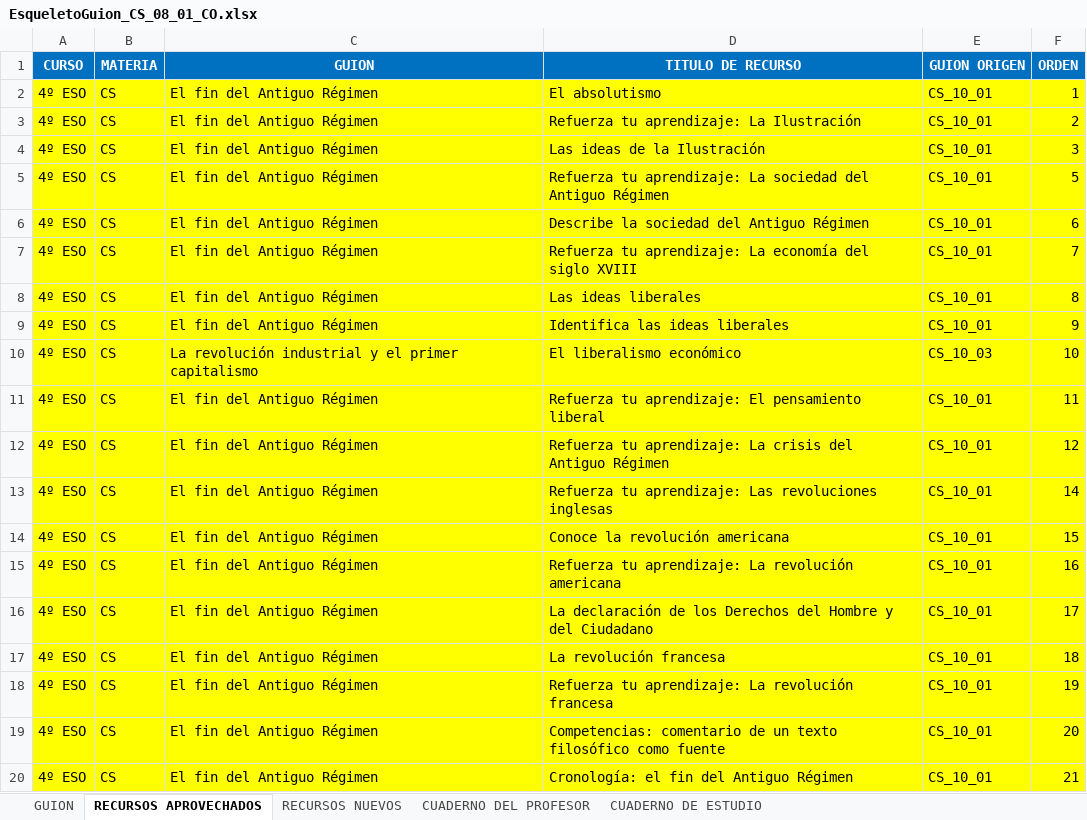
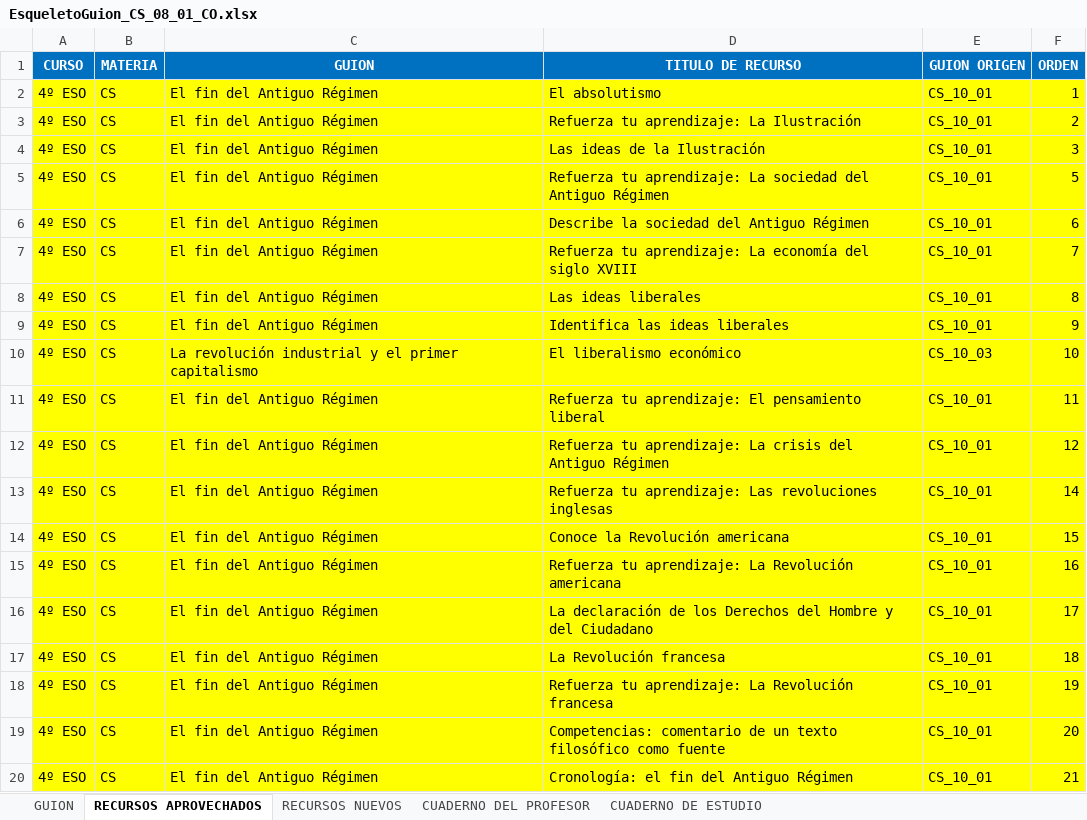
Before and after one commit to AulaPlanetaColombia/CienciasSociales, an Excel workbook: fuentes/contenidos/grado08/guion01/EsqueletoGuion_CS_08_01_CO.xlsx, sheet RECURSOS APROVECHADOS, drawn as a sheet; values as stored, in another font and other column widths than the file's, no borders; the diff names each change by its address in the sheet, - before the commit and + after, or states it on an @@ line.

```diff
--- a/fuentes/contenidos/grado08/guion01/EsqueletoGuion_CS_08_01_CO.xlsx (sheet RECURSOS APROVECHADOS)
+++ b/fuentes/contenidos/grado08/guion01/EsqueletoGuion_CS_08_01_CO.xlsx (sheet RECURSOS APROVECHADOS)
-D14 (TITULO DE RECURSO): Conoce la revolución americana
+D14 (TITULO DE RECURSO): Conoce la Revolución americana
-D15 (TITULO DE RECURSO): …aprendizaje: La revolución americana
+D15 (TITULO DE RECURSO): …aprendizaje: La Revolución americana
-D17 (TITULO DE RECURSO): La revolución francesa
+D17 (TITULO DE RECURSO): La Revolución francesa
-D18 (TITULO DE RECURSO): …aprendizaje: La revolución francesa
+D18 (TITULO DE RECURSO): …aprendizaje: La Revolución francesa
```
Also changed, not shown: sheet CUADERNO DEL PROFESOR, sheet CUADERNO DE ESTUDIO, fuentes/contenidos/grado08/guion02/EsqueletoGuion_CS_08_02_CO.xlsx, fuentes/contenidos/grado08/guion02/SolicitudGrafica_CS_08_02_CO.xlsx, 5 other files.
